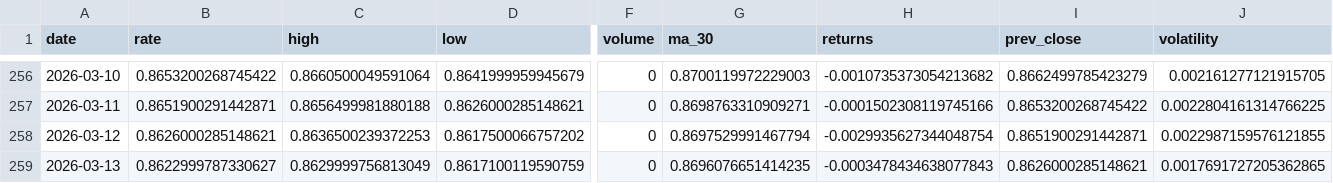
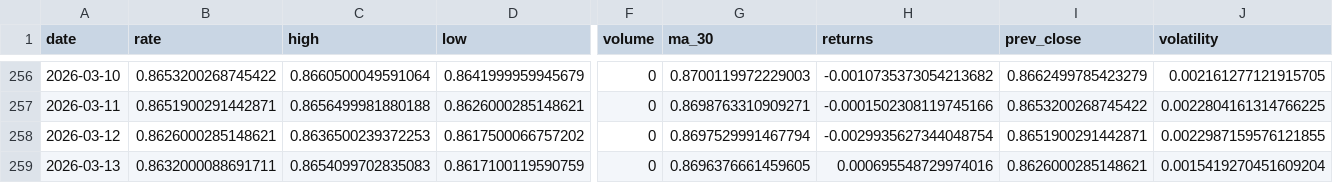
Before and after one commit to sha2w2/whatstherate, a CSV file: data/processed/features_engineered.csv, drawn as a sheet; only a part is shown, gaps mark what is left out; the diff names each change by its address in the sheet, - before the commit and + after, or states it on an @@ line.

```diff
--- a/data/processed/features_engineered.csv
+++ b/data/processed/features_engineered.csv
-B259 (rate): 0.8622999787330627
+B259 (rate): 0.8632000088691711
-C259 (high): 0.8629999756813049
+C259 (high): 0.8654099702835083
-G259 (ma_30): 0.8696076651414235
+G259 (ma_30): 0.8696376661459605
-H259 (returns): -0.0003478434638077843
+H259 (returns): 0.000695548729974016
-J259 (volatility): 0.0017691727205362865
+J259 (volatility): 0.0015419270451609204
```
Also changed, not shown: 1 other file.
